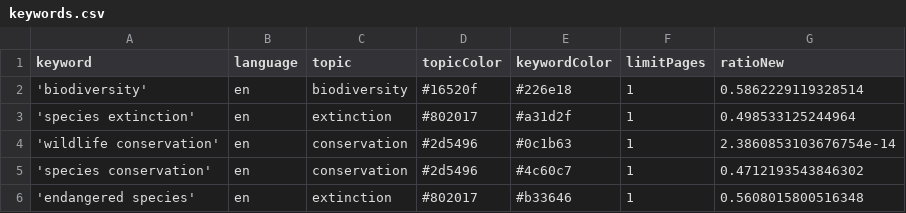
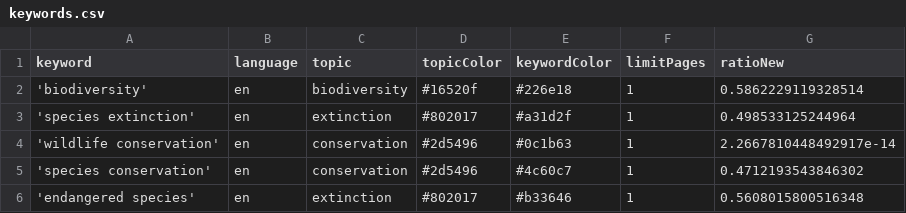
Before and after one commit to newsWhisperer/bioDiversity, a CSV file: keywords.csv, drawn as a sheet; only a part is shown.

Commit message:
Commit from GitHub Actions (harvest:0.0)

```diff
--- a/keywords.csv
+++ b/keywords.csv
@@ -3,3 +3,3 @@ keyword,language,topic,topicColor,keywordColor,limitPages,ratioNew
 'species extinction',en,extinction,#802017,#a31d2f,1,0.498533125244964
-'wildlife conservation',en ,conservation,#2d5496,#0c1b63,1,2.3860853103676754e-14
+'wildlife conservation',en ,conservation,#2d5496,#0c1b63,1,2.2667810448492917e-14
 'species conservation',en,conservation,#2d5496,#4c60c7,1,0.4712193543846302
```
